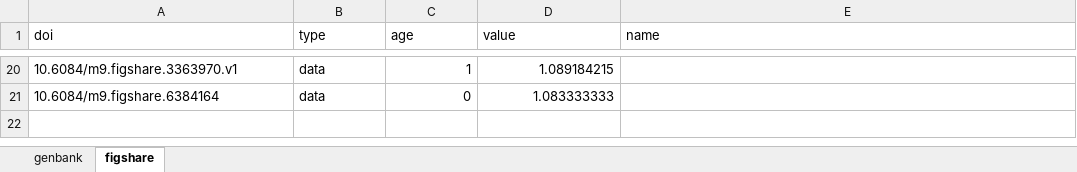
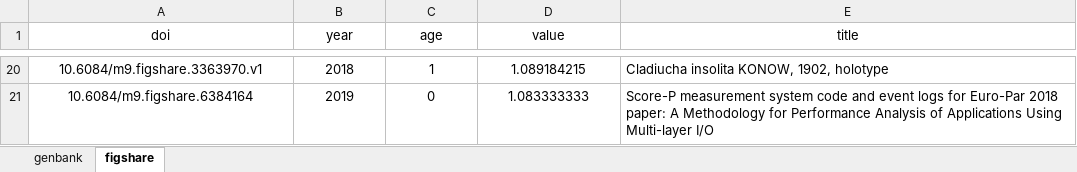
Before and after one commit to sciosci/datarank, an Excel workbook: data/results/high_rank_value.xlsx, sheet figshare, drawn as a sheet; only a part is shown, gaps mark what is left out; values as stored, in another font and other column widths than the file's, no borders; the diff covers the shown part only; the diff names each change by its address in the sheet, - before the commit and + after, or states it on an @@ line.

```diff
--- a/data/results/high_rank_value.xlsx (sheet figshare)
+++ b/data/results/high_rank_value.xlsx (sheet figshare)
-A1:E1 alignment: left
+A1:E1 alignment: center
-B1: type
+B1: year
-E1: name
+E1: title
-A20:B21 alignment: left
+A20:B21 alignment: center
-B20 (year): data
+B20 (year): 2018
-C20:D21 alignment: right
+C20:D21 alignment: center
-E20 (title): (empty)
+E20 (title): Cladiucha insolita KONOW, 1902, holotype
-B21 (year): data
+B21 (year): 2019
-E21 (title): (empty)
+E21 (title): Score-P measurement system code and event logs for Euro-Par 2018 paper: A Methodology for Performance Analysis of Applications Using Multi-layer I/O
```
Also changed, not shown: 36 edited cells and cell formats elsewhere in this sheet, sheet genbank, 1 other file.
